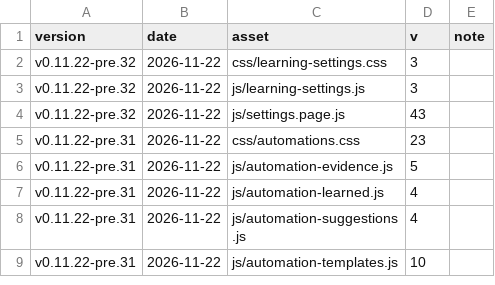
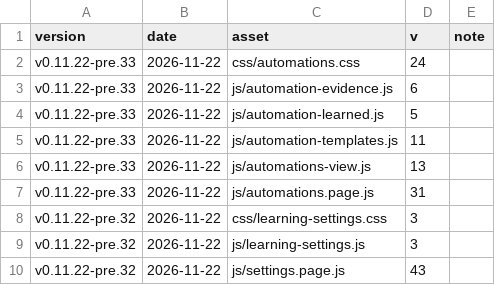
Before and after one commit to Developer-Simon/energy-node, a CSV file: dashboard/internal/webui/cache-bust-history.csv, drawn as a sheet; only a part is shown; the shorter side is filled out with more unchanged rows; the diff names each change by its address in the sheet, - before the commit and + after, or states it on an @@ line.

```diff
--- a/dashboard/internal/webui/cache-bust-history.csv
+++ b/dashboard/internal/webui/cache-bust-history.csv
+row 2: v0.11.22-pre.33 | 2026-11-22 | css/automations.css | 24
+row 3: v0.11.22-pre.33 | 2026-11-22 | js/automation-evidence.js | 6
+row 4: v0.11.22-pre.33 | 2026-11-22 | js/automation-learned.js | 5
+row 5: v0.11.22-pre.33 | 2026-11-22 | js/automation-templates.js | 11
+row 6: v0.11.22-pre.33 | 2026-11-22 | js/automations-view.js | 13
+row 7: v0.11.22-pre.33 | 2026-11-22 | js/automations.page.js | 31
```
Also changed, not shown: 2 other files.
